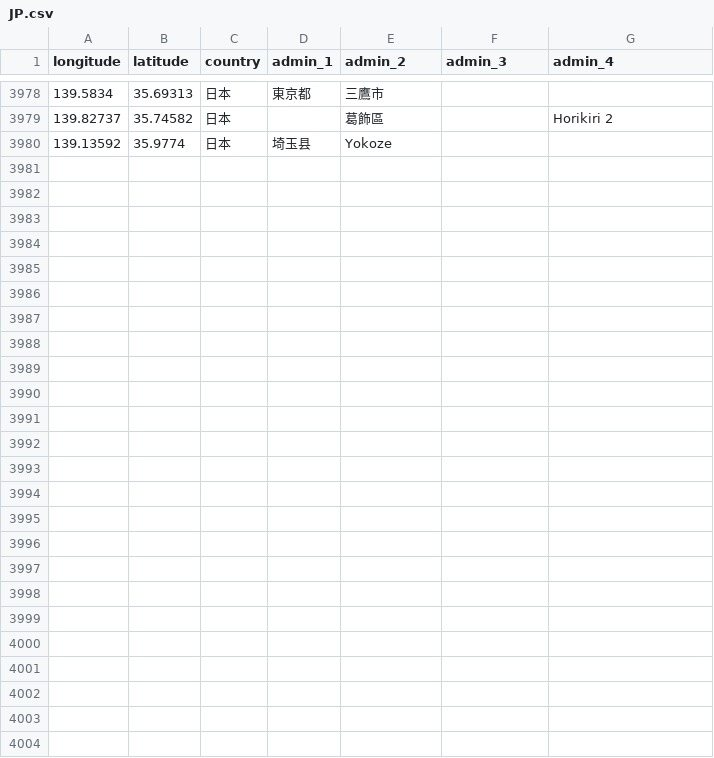
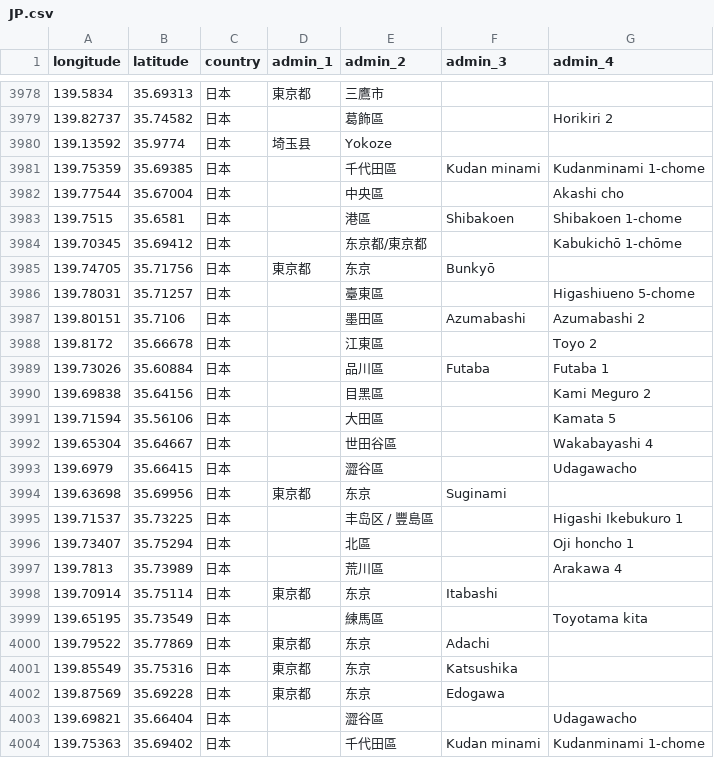
Before and after one commit to RxChi1d/immich-geodata-zh-tw, a CSV file: meta_data/JP.csv, drawn as a sheet; only a part is shown, gaps mark what is left out.

```diff
--- a/meta_data/JP.csv
+++ b/meta_data/JP.csv
@@ -3980 +3980,25 @@ longitude,latitude,country,admin_1,admin_2,admin_3,admin_4
 139.13592,35.9774,日本,埼玉县,Yokoze,"",""
+139.75359,35.69385,日本,"",千代田區,Kudan minami,Kudanminami 1-chome
+139.77544,35.67004,日本,"",中央區,"",Akashi cho
+139.7515,35.6581,日本,"",港區,Shibakoen,Shibakoen 1-chome
+139.70345,35.69412,日本,"",东京都/東京都,"",Kabukichō 1-chōme
+139.74705,35.71756,日本,東京都,东京,Bunkyō,""
+139.78031,35.71257,日本,"",臺東區,"",Higashiueno 5-chome
+139.80151,35.7106,日本,"",墨田區,Azumabashi,Azumabashi 2
+139.8172,35.66678,日本,"",江東區,"",Toyo 2
+139.73026,35.60884,日本,"",品川區,Futaba,Futaba 1
+139.69838,35.64156,日本,"",目黑區,"",Kami Meguro 2
+139.71594,35.56106,日本,"",大田區,"",Kamata 5
+139.65304,35.64667,日本,"",世田谷區,"",Wakabayashi 4
+139.6979,35.66415,日本,"",澀谷區,"",Udagawacho
+139.63698,35.69956,日本,東京都,东京,Suginami,""
+139.71537,35.73225,日本,"",丰岛区 / 豐島區,"",Higashi Ikebukuro 1
+139.73407,35.75294,日本,"",北區,"",Oji honcho 1
+139.7813,35.73989,日本,"",荒川區,"",Arakawa 4
+139.70914,35.75114,日本,東京都,东京,Itabashi,""
+139.65195,35.73549,日本,"",練馬區,"",Toyotama kita
+139.79522,35.77869,日本,東京都,东京,Adachi,""
+139.85549,35.75316,日本,東京都,东京,Katsushika,""
+139.87569,35.69228,日本,東京都,东京,Edogawa,""
+139.69821,35.66404,日本,"",澀谷區,"",Udagawacho
+139.75363,35.69402,日本,"",千代田區,Kudan minami,Kudanminami 1-chome
```
